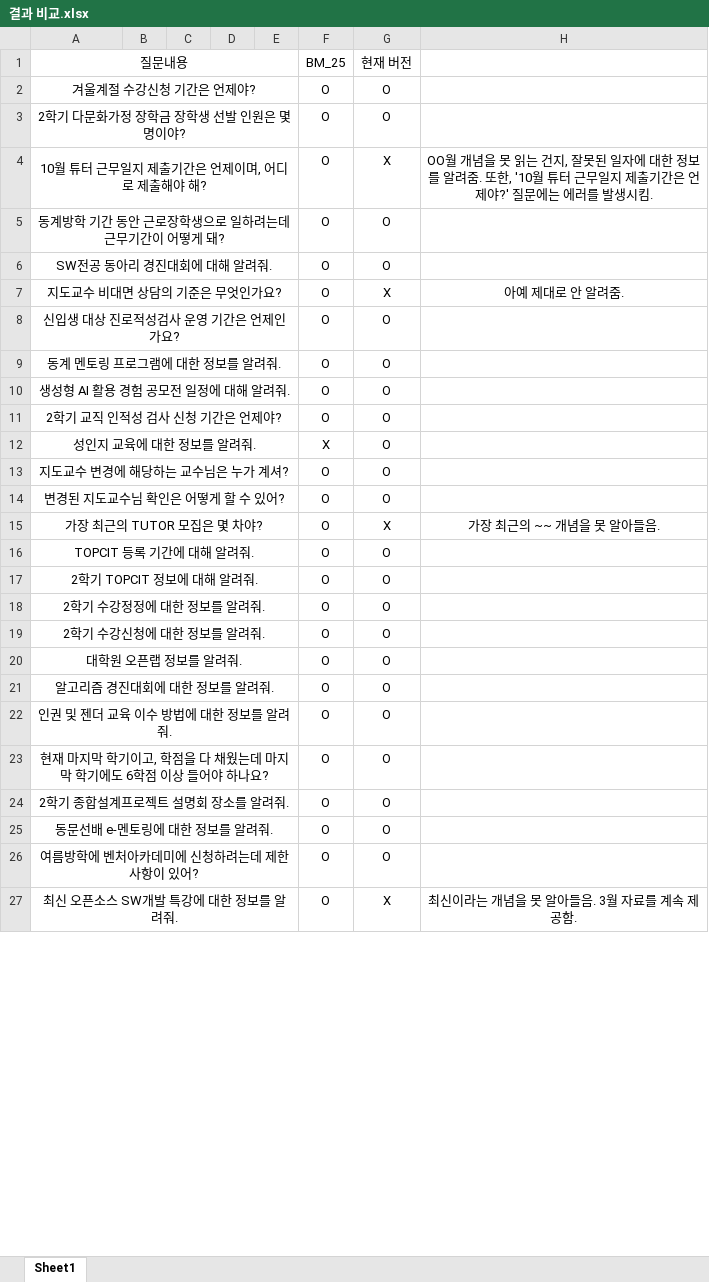
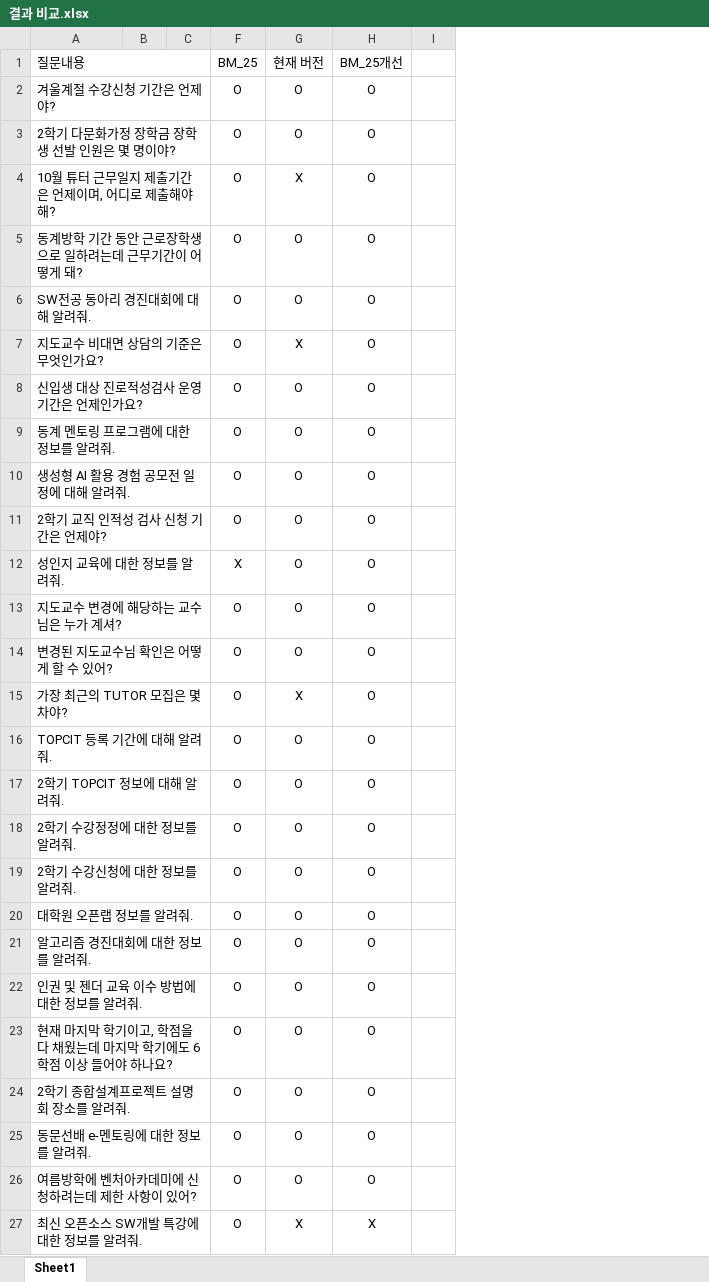
Before and after one commit to datastreams-knu/AI, an Excel workbook: 결과 비교.xlsx, sheet Sheet1, drawn as a sheet; only a part is shown; values as stored, in another font and other column widths than the file's, no borders; removed rows and columns are numbered as before the commit, all else as after; the diff covers the shown part only; the diff names each change by its address in the sheet, - before the commit and + after, or states it on an @@ line.

```diff
--- a/결과 비교.xlsx (sheet Sheet1)
+++ b/결과 비교.xlsx (sheet Sheet1)
@@ column D hidden, empty @@
@@ column E hidden, empty @@
-column H, rows 4-27: OO월 개념을 못 읽는 건지, 잘못된 일자에 대한 정보를 알려줌. 또한, '10월 튜터 근무일지 제출기간은 언제야?' 질문에는 에러를 발생시킴. |  |  | 아예 제대로 안 알려줌. |  |  |  |  |  |  |  | 가장 최근의 ~~ 개념을 못 알아들음. |  |  |  |  |  |  |  |  |  |  |  | 최신이라는 개념을 못 알아들음. 3월 자료를 계속 제공함.
+column H (BM_25개선), rows 2-27: O | O | O | O | O | O | O | O | O | O | O | O | O | O | O | O | O | O | O | O | O | O | O | O | O | X
+column I, empty
-A1:A27 alignment: center
+A1:A27 alignment: left
```
Also changed, not shown: 16 added rows and cell formats elsewhere in this sheet, 1 other file.
